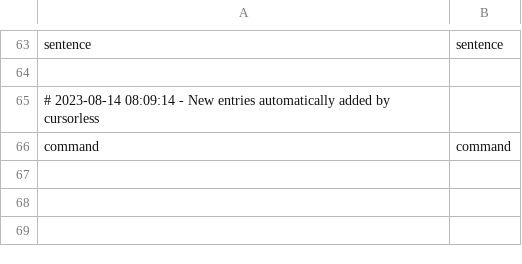
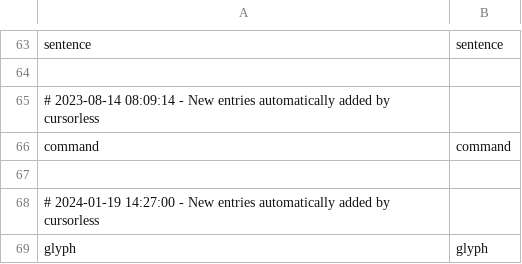
Before and after one commit to MartinRykfors/knausj_talon, a CSV file: cursorless-settings/modifier_scope_types.csv, drawn as a sheet; only a part is shown, gaps mark what is left out.

```diff
--- a/cursorless-settings/modifier_scope_types.csv
+++ b/cursorless-settings/modifier_scope_types.csv
@@ -66 +66,4 @@ sentence, sentence
 command, command
+
+# 2024-01-19 14:27:00 - New entries automatically added by cursorless
+glyph, glyph
```
Also changed, not shown: cursorless-settings/actions.csv.
